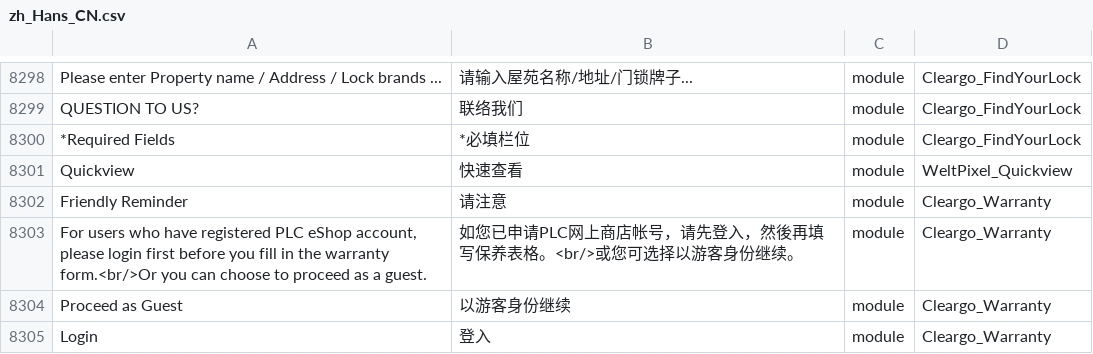
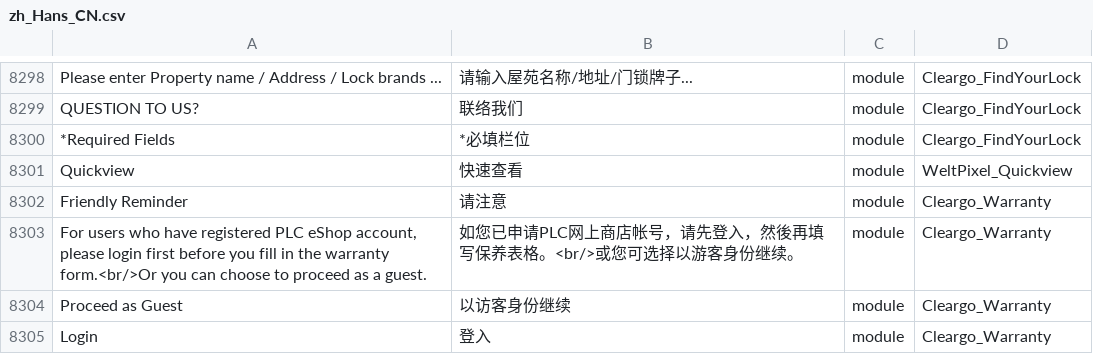
Before and after one commit to Cleargo/plc, a CSV file: app/i18n/magentotwotranslations/zh_Hans_CN/zh_Hans_CN.csv, drawn as a sheet; only a part is shown, gaps mark what is left out; the diff names each change by its address in the sheet, - before the commit and + after, or states it on an @@ line.

Commit message:
warranty confirmation popup translation modification.

```diff
--- a/app/i18n/magentotwotranslations/zh_Hans_CN/zh_Hans_CN.csv
+++ b/app/i18n/magentotwotranslations/zh_Hans_CN/zh_Hans_CN.csv
-B8304: 以游客身份继续
+B8304: 以访客身份继续
```
Also changed, not shown: app/i18n/magentotwotranslations/zh_Hant_HK/zh_Hant_HK.csv.
